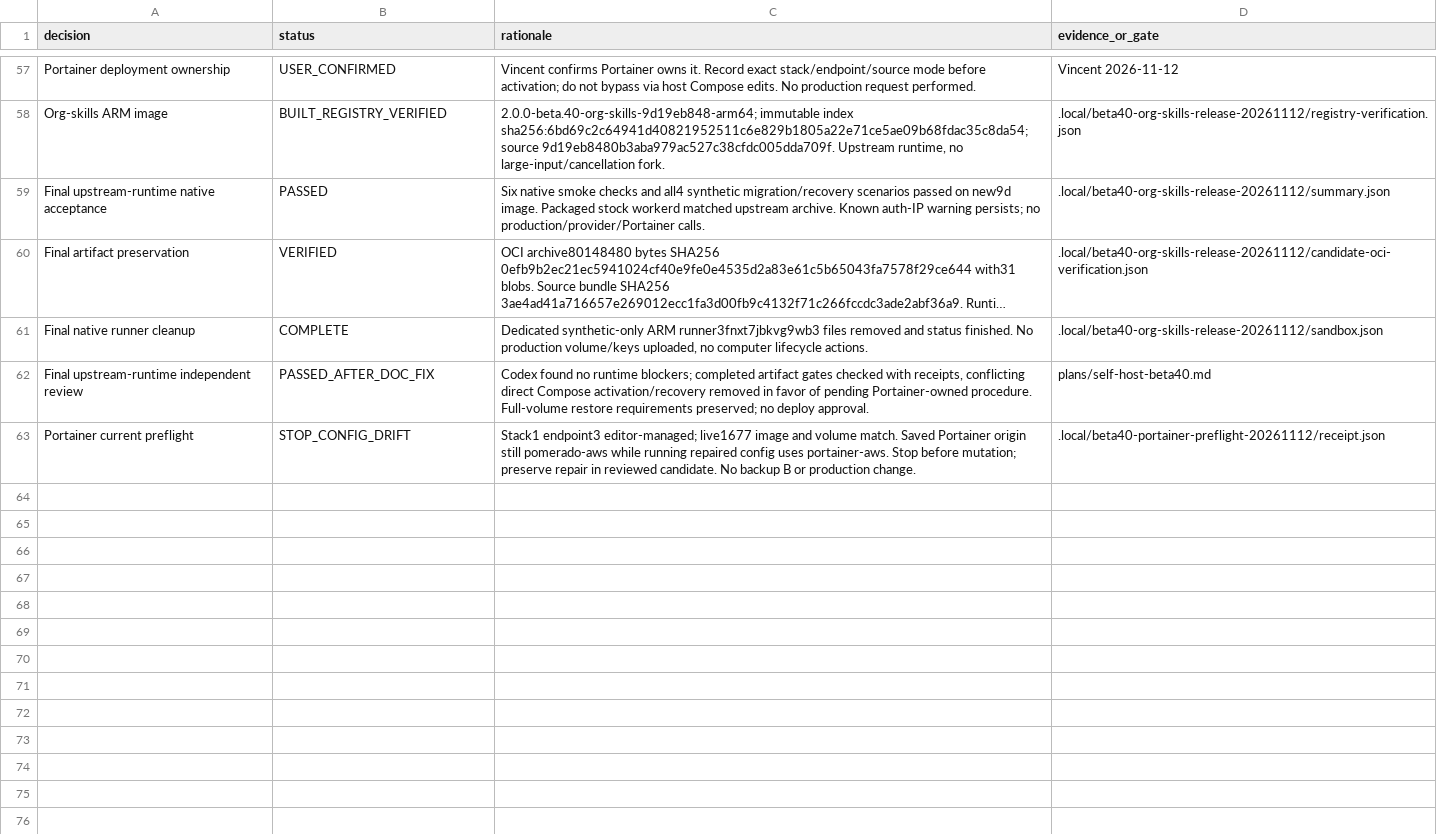
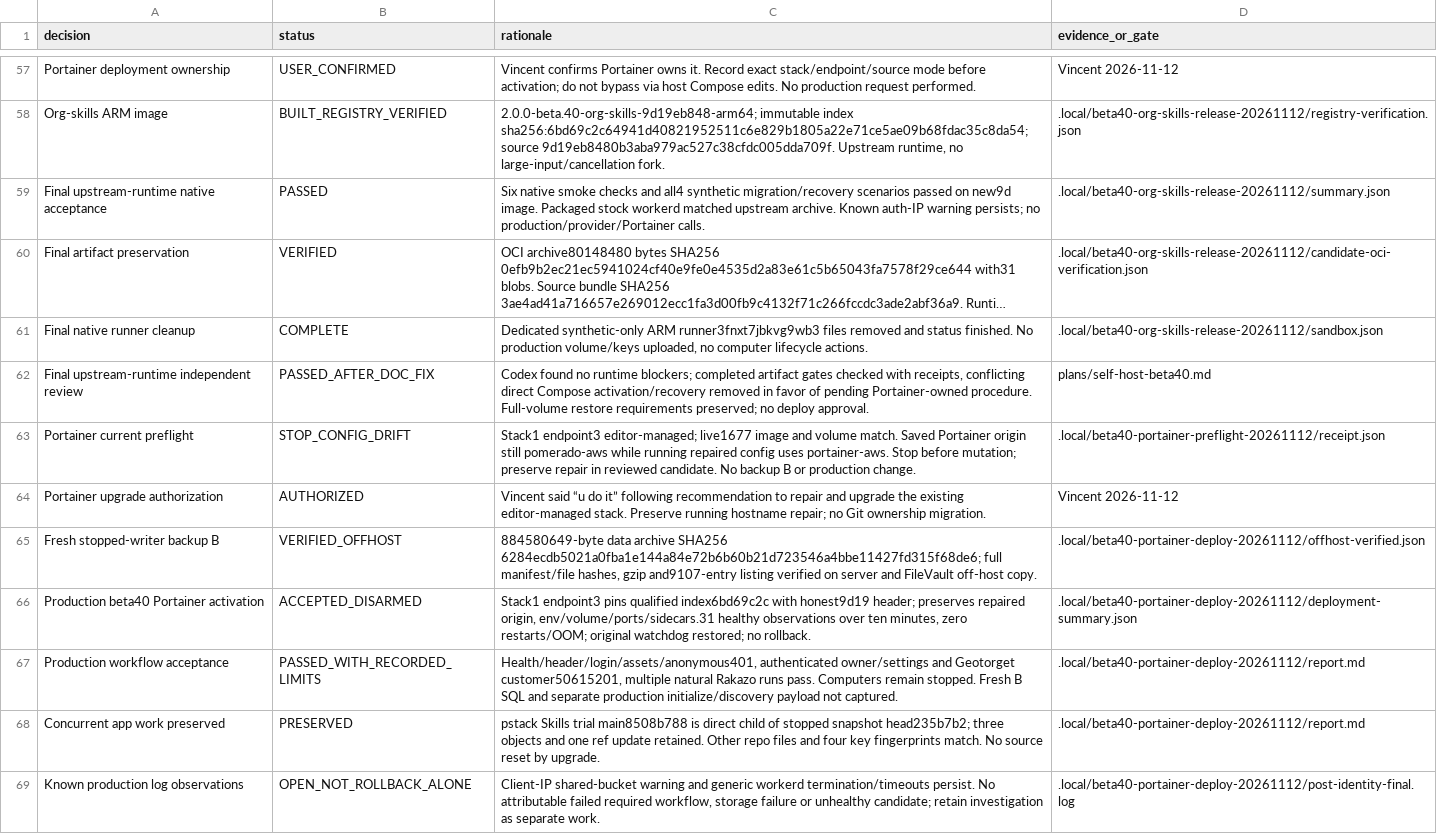
Before and after one commit to Minoo7/executor-selfhost-op, a TSV file: plans/self-host-beta40-decisions.tsv, drawn as a sheet; only a part is shown, gaps mark what is left out; long unchanged cells end in ….

Commit message:
docs: record verified production beta40 Portainer upgrade
Agent-Thread-Id: 01a1c7a1-1958-7a52-9c56-89b911cb6d3c

```diff
--- a/plans/self-host-beta40-decisions.tsv
+++ b/plans/self-host-beta40-decisions.tsv
@@ -63 +63,7 @@ Final upstream-runtime independent review	PASSED_AFTER_DOC_FIX	Codex found no ru
 Portainer current preflight	STOP_CONFIG_DRIFT	Stack1 endpoint3 editor-managed; live1677 image and volume match. Saved Portainer origin still pomerado-aws while running repaired config uses portainer-aws. Stop before mutation; preserve repair in reviewed candidate. No backup B or production change.	.local/beta40-portainer-preflight-20261112/receipt.json
+Portainer upgrade authorization	AUTHORIZED	Vincent said “u do it” following recommendation to repair and upgrade the existing editor-managed stack. Preserve running hostname repair; no Git ownership migration.	Vincent 2026-11-12
+Fresh stopped-writer backup B	VERIFIED_OFFHOST	884580649-byte data archive SHA256 6284ecdb5021a0fba1e144a84e72b6b60b21d723546a4bbe11427fd315f68de6; full manifest/file hashes, gzip and9107-entry listing verified on server and FileVault off-host copy.	.local/beta40-portainer-deploy-20261112/offhost-verified.json
+Production beta40 Portainer activation	ACCEPTED_DISARMED	Stack1 endpoint3 pins qualified index6bd69c2c with honest9d19 header; preserves repaired origin, env/volume/ports/sidecars.31 healthy observations over ten minutes, zero restarts/OOM; original watchdog restored; no rollback.	.local/beta40-portainer-deploy-20261112/deployment-summary.json
+Production workflow acceptance	PASSED_WITH_RECORDED_LIMITS	Health/header/login/assets/anonymous401, authenticated owner/settings and Geotorget customer50615201, multiple natural Rakazo runs pass. Computers remain stopped. Fresh B SQL and separate production initialize/discovery payload not captured.	.local/beta40-portainer-deploy-20261112/report.md
+Concurrent app work preserved	PRESERVED	pstack Skills trial main8508b788 is direct child of stopped snapshot head235b7b2; three objects and one ref update retained. Other repo files and four key fingerprints match. No source reset by upgrade.	.local/beta40-portainer-deploy-20261112/report.md
+Known production log observations	OPEN_NOT_ROLLBACK_ALONE	Client-IP shared-bucket warning and generic workerd termination/timeouts persist. No attributable failed required workflow, storage failure or unhealthy candidate; retain investigation as separate work.	.local/beta40-portainer-deploy-20261112/post-identity-final.log
```
Also changed, not shown: 1 other file.
